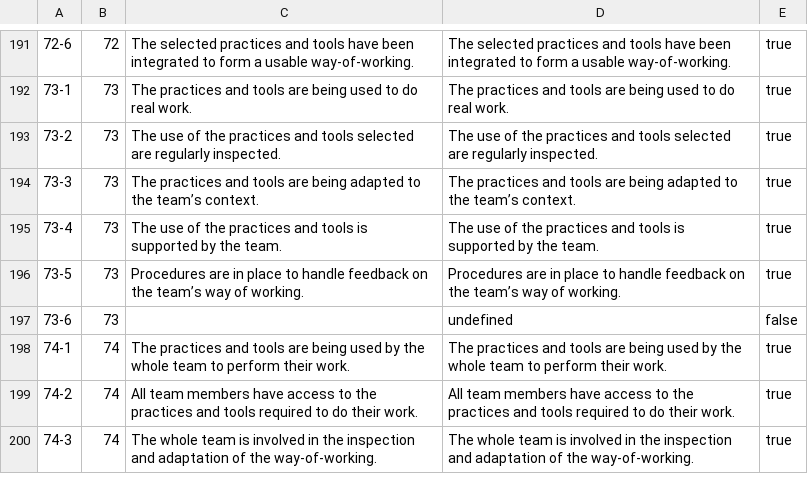
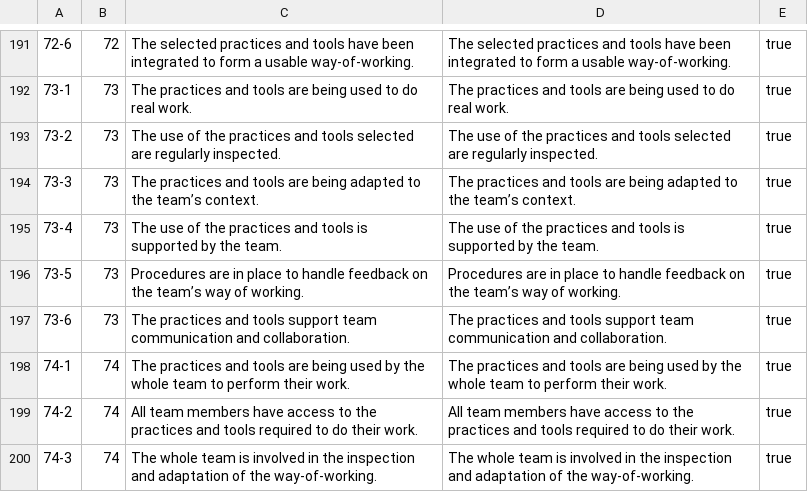
Before and after one commit to ouracademy/essboard-kernel, a CSV file: migrations/checkpoints.csv, drawn as a sheet; only a part is shown, gaps mark what is left out.

Commit message:
feat: change checkpoints

```diff
--- a/migrations/checkpoints.csv
+++ b/migrations/checkpoints.csv
@@ -196,3 +196,3 @@
 "73-5",73,"Procedures are in place to handle feedback on the team’s way of working.","Procedures are in place to handle feedback on the team’s way of working.",true
-"73-6",73,"","undefined",false
+"73-6",73,"The practices and tools support team communication and collaboration.","The practices and tools support team communication and collaboration.",true
 "74-1",74,"The practices and tools are being used by the whole team to perform their work.","The practices and tools are being used by the whole team to perform their work.",true
```
